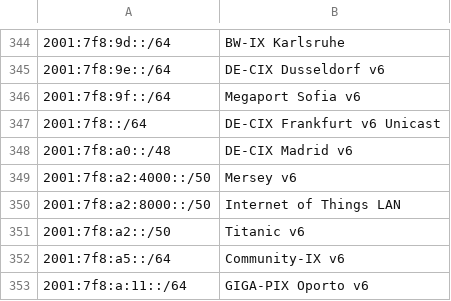
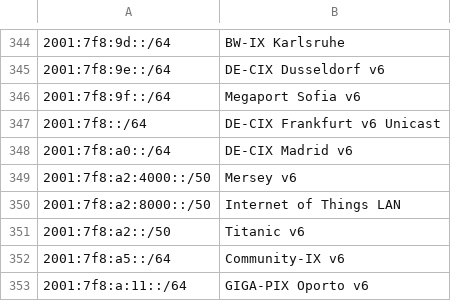
Before and after one commit to haensen/ix-networks, a CSV file: ix_ip6.csv, drawn as a sheet; only a part is shown, gaps mark what is left out; the diff names each change by its address in the sheet, - before the commit and + after, or states it on an @@ line.

```diff
--- a/ix_ip6.csv
+++ b/ix_ip6.csv
-A348: 2001:7f8:a0::/48
+A348: 2001:7f8:a0::/64
```
Also changed, not shown: ix_ip4.csv.
